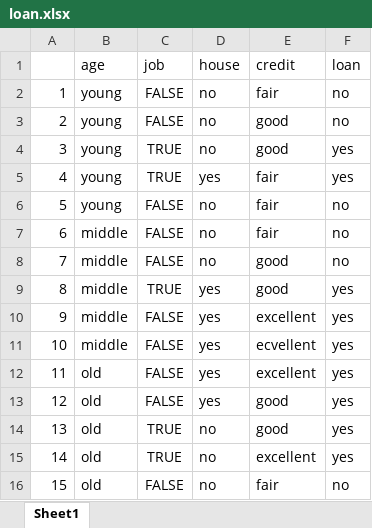
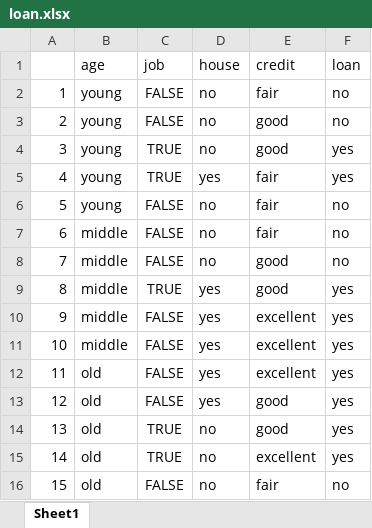
Before and after one commit to ktreider/DataVisualization, an Excel workbook: rawData/loan.xlsx, sheet Sheet1, drawn as a sheet; values as stored, in another font and other column widths than the file's, no borders; the diff names each change by its address in the sheet, - before the commit and + after, or states it on an @@ line.

```diff
--- a/rawData/loan.xlsx (sheet Sheet1)
+++ b/rawData/loan.xlsx (sheet Sheet1)
-E11 (credit): ecvellent
+E11 (credit): excellent
```
Also changed, not shown: 1 other file.
